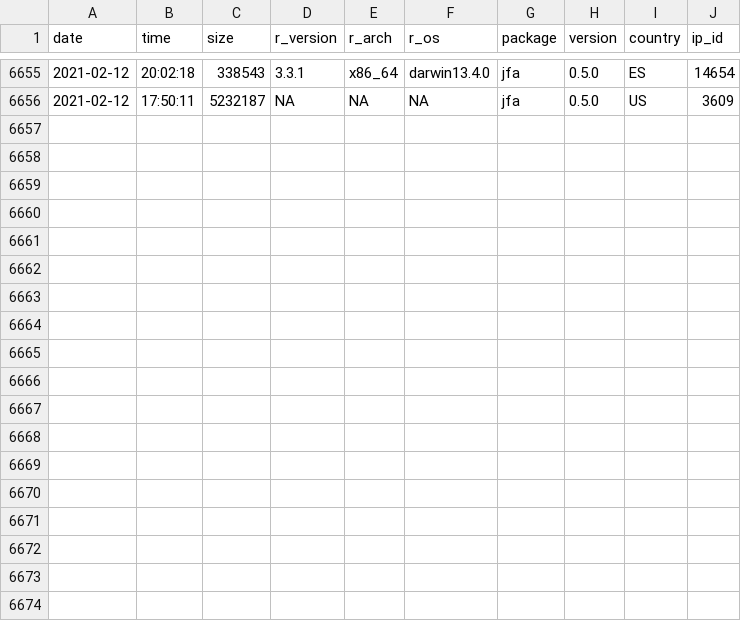
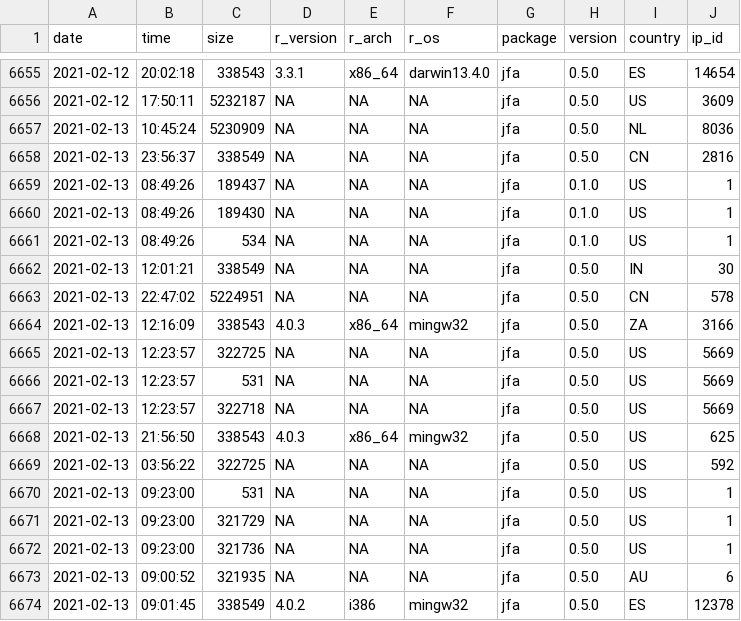
Before and after one commit to koenderks/jfa, a CSV file: reference/figures/readme/worldmap/downloads.csv, drawn as a sheet; only a part is shown, gaps mark what is left out; the diff names each change by its address in the sheet, - before the commit and + after, or states it on an @@ line.

```diff
--- a/reference/figures/readme/worldmap/downloads.csv
+++ b/reference/figures/readme/worldmap/downloads.csv
+row 6657: 2021-02-13 | 10:45:24 | 5230909 | NA | NA | NA | jfa | 0.5.0 | NL | 8036
+row 6658: 2021-02-13 | 23:56:37 | 338549 | NA | NA | NA | jfa | 0.5.0 | CN | 2816
+row 6659: 2021-02-13 | 08:49:26 | 189437 | NA | NA | NA | jfa | 0.1.0 | US | 1
+row 6660: 2021-02-13 | 08:49:26 | 189430 | NA | NA | NA | jfa | 0.1.0 | US | 1
+row 6661: 2021-02-13 | 08:49:26 | 534 | NA | NA | NA | jfa | 0.1.0 | US | 1
+row 6662: 2021-02-13 | 12:01:21 | 338549 | NA | NA | NA | jfa | 0.5.0 | IN | 30
+row 6663: 2021-02-13 | 22:47:02 | 5224951 | NA | NA | NA | jfa | 0.5.0 | CN | 578
+row 6664: 2021-02-13 | 12:16:09 | 338543 | 4.0.3 | x86_64 | mingw32 | jfa | 0.5.0 | ZA | 3166
+row 6665: 2021-02-13 | 12:23:57 | 322725 | NA | NA | NA | jfa | 0.5.0 | US | 5669
+row 6666: 2021-02-13 | 12:23:57 | 531 | NA | NA | NA | jfa | 0.5.0 | US | 5669
+row 6667: 2021-02-13 | 12:23:57 | 322718 | NA | NA | NA | jfa | 0.5.0 | US | 5669
+row 6668: 2021-02-13 | 21:56:50 | 338543 | 4.0.3 | x86_64 | mingw32 | jfa | 0.5.0 | US | 625
+row 6669: 2021-02-13 | 03:56:22 | 322725 | NA | NA | NA | jfa | 0.5.0 | US | 592
+row 6670: 2021-02-13 | 09:23:00 | 531 | NA | NA | NA | jfa | 0.5.0 | US | 1
+row 6671: 2021-02-13 | 09:23:00 | 321729 | NA | NA | NA | jfa | 0.5.0 | US | 1
+row 6672: 2021-02-13 | 09:23:00 | 321736 | NA | NA | NA | jfa | 0.5.0 | US | 1
+row 6673: 2021-02-13 | 09:00:52 | 321935 | NA | NA | NA | jfa | 0.5.0 | AU | 6
+row 6674: 2021-02-13 | 09:01:45 | 338549 | 4.0.2 | i386 | mingw32 | jfa | 0.5.0 | ES | 12378
```
Also changed, not shown: 17 other files.
